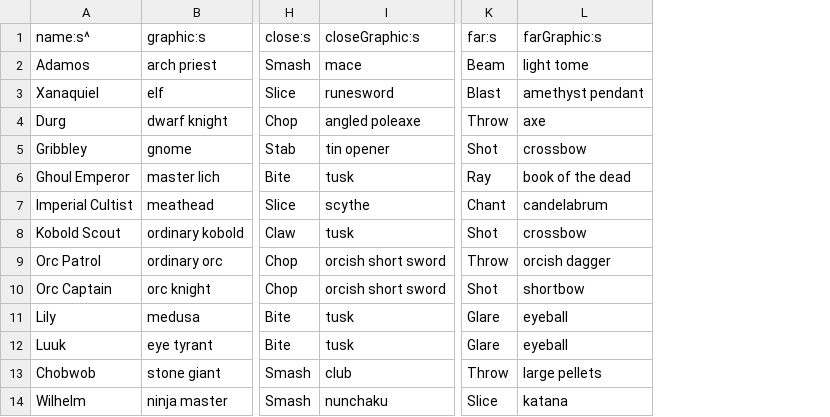
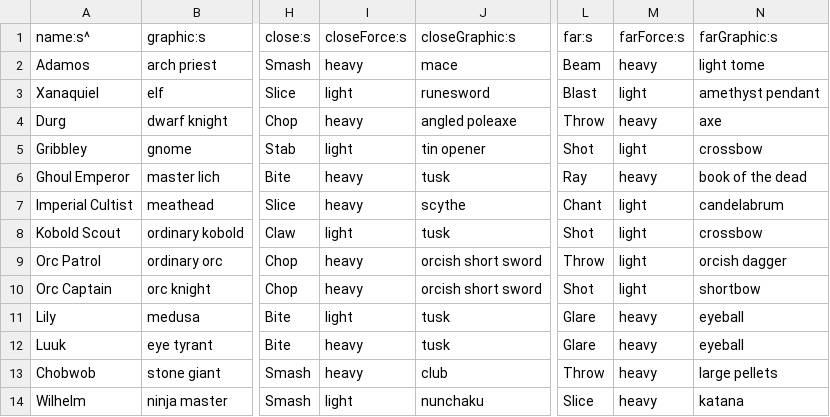
Before and after one commit to tommyettinger/BeneathContempt, a TSV file: data/Creature.tsv, drawn as a sheet; only a part is shown, gaps mark what is left out; the diff names each change by its address in the sheet, - before the commit and + after, or states it on an @@ line.

Commit message:
First data update in a while! "Force" for attacks.
Attacks can be "heavy" or "light", which determines if they use Toughness or Agility to attack, respectively. Agility is used to defend against heavy attacks, and Toughness is used to defend against light attacks.

```diff
--- a/data/Creature.tsv
+++ b/data/Creature.tsv
+column I (closeForce:s), rows 2-14: heavy | light | heavy | light | heavy | heavy | light | heavy | heavy | light | heavy | heavy | light
+column M (farForce:s), rows 2-14: heavy | light | heavy | light | heavy | light | light | light | light | heavy | heavy | heavy | heavy
```
